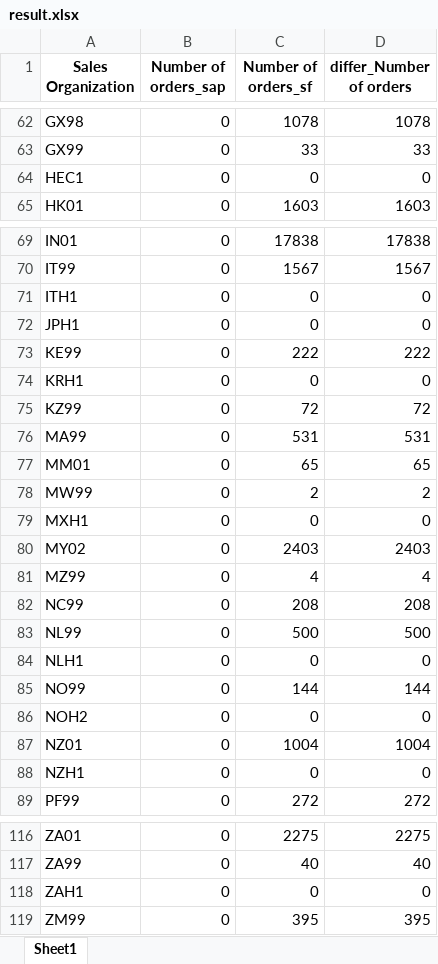
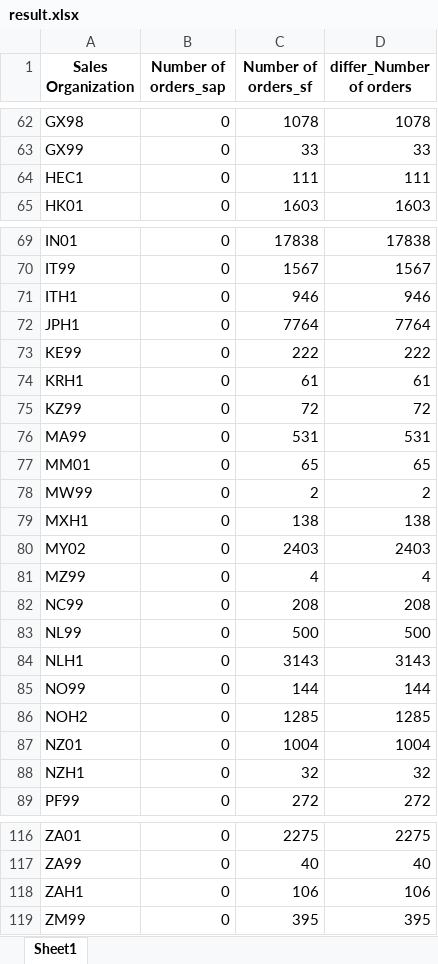
Before and after one commit to Samveg12/validator, an Excel workbook: validator/result.xlsx, sheet Sheet1, drawn as a sheet; only a part is shown, gaps mark what is left out; values as stored, in another font and other column widths than the file's, no borders; the diff covers the shown part only; the diff names each change by its address in the sheet, - before the commit and + after, or states it on an @@ line.

```diff
--- a/validator/result.xlsx (sheet Sheet1)
+++ b/validator/result.xlsx (sheet Sheet1)
-C64 (Number of orders_sf): 0
+C64 (Number of orders_sf): 111
-D64 (differ_Number of orders): 0
+D64 (differ_Number of orders): 111
-C71 (Number of orders_sf): 0
+C71 (Number of orders_sf): 946
-D71 (differ_Number of orders): 0
+D71 (differ_Number of orders): 946
-C72 (Number of orders_sf): 0
+C72 (Number of orders_sf): 7764
-D72 (differ_Number of orders): 0
+D72 (differ_Number of orders): 7764
-C74 (Number of orders_sf): 0
+C74 (Number of orders_sf): 61
-D74 (differ_Number of orders): 0
+D74 (differ_Number of orders): 61
-C79 (Number of orders_sf): 0
+C79 (Number of orders_sf): 138
-D79 (differ_Number of orders): 0
+D79 (differ_Number of orders): 138
-C84 (Number of orders_sf): 0
+C84 (Number of orders_sf): 3143
-D84 (differ_Number of orders): 0
+D84 (differ_Number of orders): 3143
-C86 (Number of orders_sf): 0
+C86 (Number of orders_sf): 1285
-D86 (differ_Number of orders): 0
+D86 (differ_Number of orders): 1285
-C88 (Number of orders_sf): 0
+C88 (Number of orders_sf): 32
-D88 (differ_Number of orders): 0
+D88 (differ_Number of orders): 32
-C118 (Number of orders_sf): 0
+C118 (Number of orders_sf): 106
-D118 (differ_Number of orders): 0
+D118 (differ_Number of orders): 106
```
Also changed, not shown: 36 edited cells elsewhere in this sheet, 2 other files.
